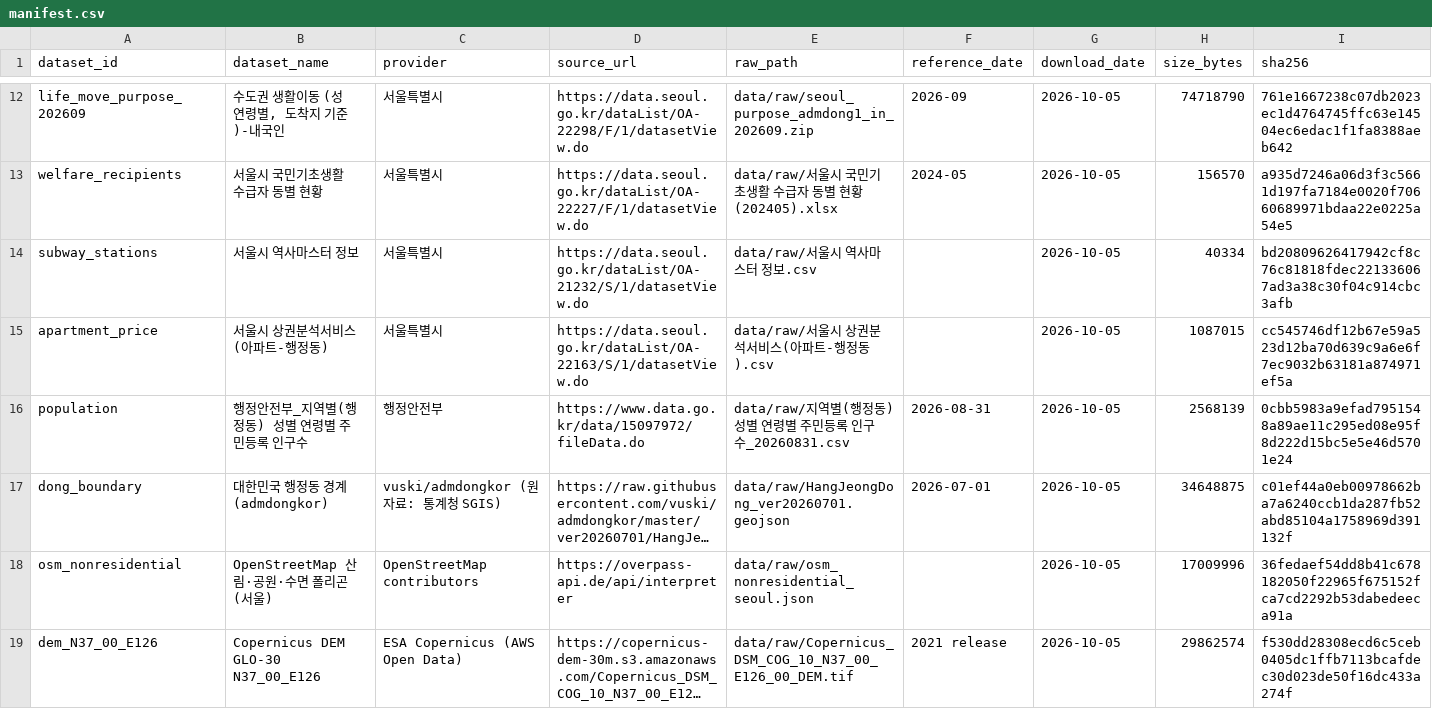
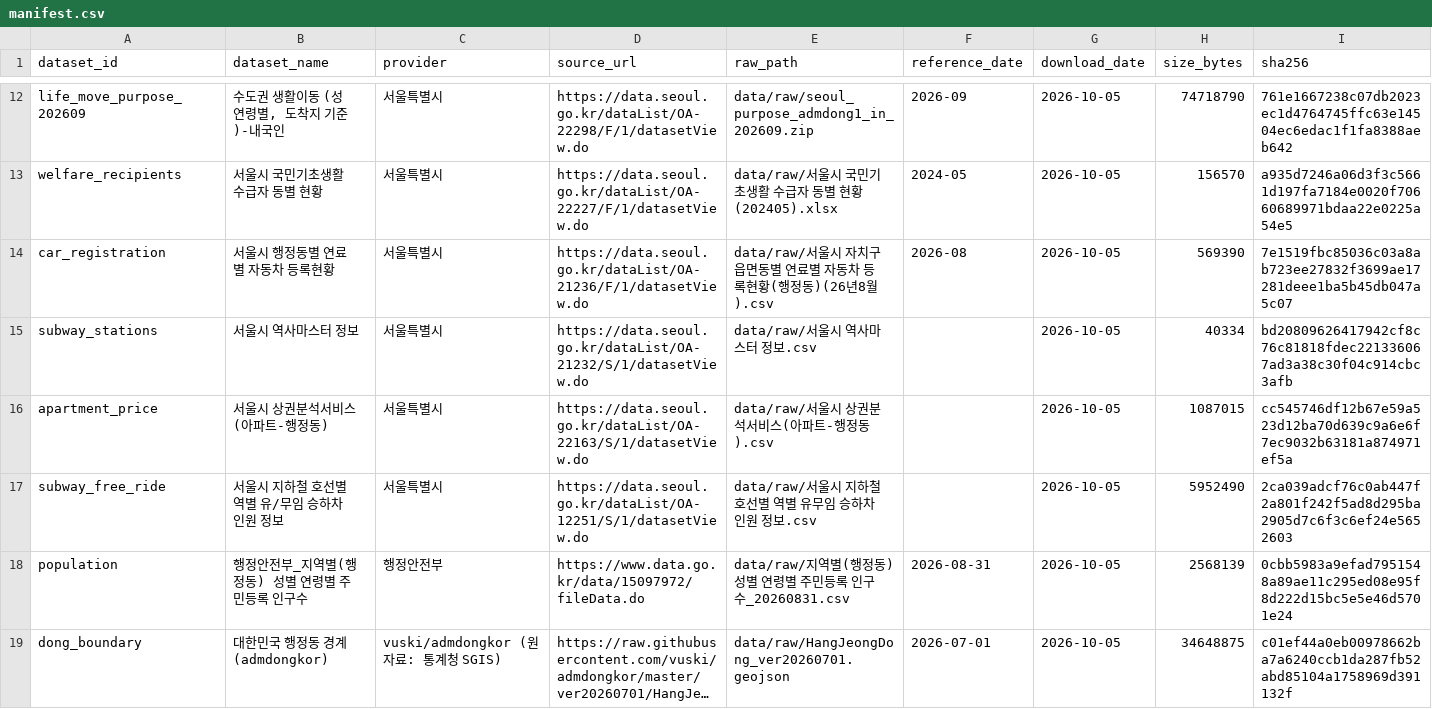
Before and after one commit to s-min04/mobility_choice, a CSV file: data/raw/manifest.csv, drawn as a sheet; only a part is shown, gaps mark what is left out; the shorter side is filled out with more unchanged rows; long unchanged cells end in ….

```diff
--- a/data/raw/manifest.csv
+++ b/data/raw/manifest.csv
@@ -13,4 +13,6 @@ life_move_purpose_202609,"수도권 생활이동 (성 연령별, 도착지 기
 welfare_recipients,서울시 국민기초생활 수급자 동별 현황,서울특별시,https://data.seoul.go.kr/dataList/OA-22227/F/1/datasetView.do,data/raw/서울시 국민기초생활 수급자 동별 현황(202405).xlsx,2024-05,2026-10-05,156570,a935d7246a06d3f3c5661d197fa7184e0020f70660689971bdaa22e0225a54e5
+car_registration,서울시 행정동별 연료별 자동차 등록현황,서울특별시,https://data.seoul.go.kr/dataList/OA-21236/F/1/datasetView.do,data/raw/서울시 자치구 읍면동별 연료별 자동차 등록현황(행정동)(26년8월).csv,2026-08,2026-10-05,569390,7e1519fbc85036c03a8ab723ee27832f3699ae17281deee1ba5b45db047a5c07
 subway_stations,서울시 역사마스터 정보,서울특별시,https://data.seoul.go.kr/dataList/OA-21232/S/1/datasetView.do,data/raw/서울시 역사마스터 정보.csv,,2026-10-05,40334,bd20809626417942cf8c76c81818fdec221336067ad3a38c30f04c914cbc3afb
 apartment_price,서울시 상권분석서비스(아파트-행정동),서울특별시,https://data.seoul.go.kr/dataList/OA-22163/S/1/datasetView.do,data/raw/서울시 상권분석서비스(아파트-행정동).csv,,2026-10-05,1087015,cc545746df12b67e59a523d12ba70d639c9a6e6f7ec9032b63181a874971ef5a
+subway_free_ride,서울시 지하철 호선별 역별 유/무임 승하차 인원 정보,서울특별시,https://data.seoul.go.kr/dataList/OA-12251/S/1/datasetView.do,data/raw/서울시 지하철 호선별 역별 유무임 승하차 인원 정보.csv,,2026-10-05,5952490,2ca039adcf76c0ab447f2a801f242f5ad8d295ba2905d7c6f3c6ef24e5652603
 population,행정안전부_지역별(행정동) 성별 연령별 주민등록 인구수,행정안전부,https://www.data.go.kr/data/15097972/fileData.do,data/raw/지역별(행정동) 성별 연령별 주민등록 인구수_20260831.csv,2026-08-31,2026-10-05,2568139,0cbb5983a9efad7951548a89ae11c295ed08e95f8d222d15bc5e5e46d5701e24
```
Also changed, not shown: 12 other files.
